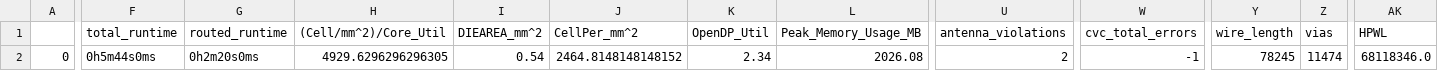
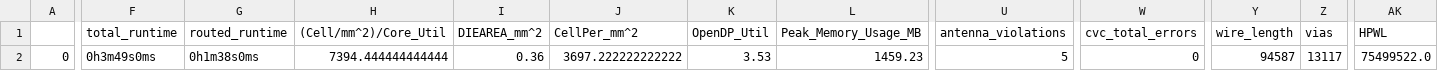
Before and after one commit to onurkrts/RNG, a CSV file: signoff/user_proj_example/final_summary_report.csv, drawn as a sheet; only a part is shown, gaps mark what is left out; the diff covers the shown part only; the diff names each change by its address in the sheet, - before the commit and + after, or states it on an @@ line.

```diff
--- a/signoff/user_proj_example/final_summary_report.csv
+++ b/signoff/user_proj_example/final_summary_report.csv
-F2 (total_runtime): 0h5m44s0ms
+F2 (total_runtime): 0h3m49s0ms
-G2 (routed_runtime): 0h2m20s0ms
+G2 (routed_runtime): 0h1m38s0ms
-H2 ((Cell/mm^2)/Core_Util): 4929.6296296296305
+H2 ((Cell/mm^2)/Core_Util): 7394.444444444444
-I2 (DIEAREA_mm^2): 0.54
+I2 (DIEAREA_mm^2): 0.36
-J2 (CellPer_mm^2): 2464.8148148148152
+J2 (CellPer_mm^2): 3697.222222222222
-K2 (OpenDP_Util): 2.34
+K2 (OpenDP_Util): 3.53
-L2 (Peak_Memory_Usage_MB): 2026.08
+L2 (Peak_Memory_Usage_MB): 1459.23
-U2 (antenna_violations): 2
+U2 (antenna_violations): 5
-W2 (cvc_total_errors): -1
+W2 (cvc_total_errors): 0
-Y2 (wire_length): 78245
+Y2 (wire_length): 94587
-Z2 (vias): 11474
+Z2 (vias): 13117
-AK2 (HPWL): 68118346.0
+AK2 (HPWL): 75499522.0
```
Also changed, not shown: 10 edited cells elsewhere in this file, signoff/user_project_wrapper/final_summary_report.csv, 20 other files.
